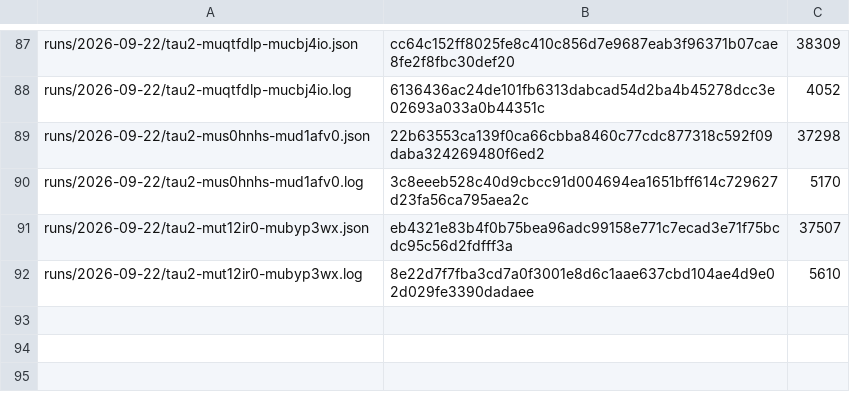
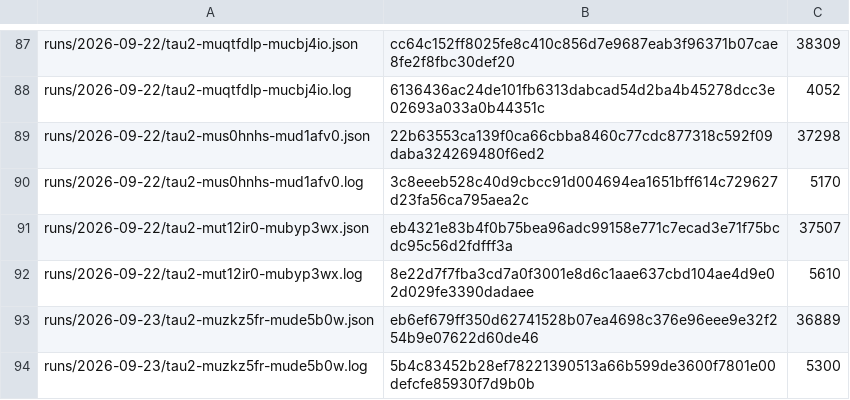
Before and after one commit to botiverse/antiproton, a TSV file: report/runs/manifest.tsv, drawn as a sheet; only a part is shown, gaps mark what is left out; the diff names each change by its address in the sheet, - before the commit and + after, or states it on an @@ line.

Commit message:
bench: the 2026-09-23 00:53Z τ² cycle — pass^1 79.2%, pass^3 softest of the series (#540)

```diff
--- a/report/runs/manifest.tsv
+++ b/report/runs/manifest.tsv
+row 93: runs/2026-09-23/tau2-muzkz5fr-mude5b0w.json | eb6ef679ff350d62741528b07ea4698c376e96eee9e32f254b9e07622d60de46 | 36889
+row 94: runs/2026-09-23/tau2-muzkz5fr-mude5b0w.log | 5b4c83452b28ef78221390513a66b599de3600f7801e00defcfe85930f7d9b0b | 5300
```
